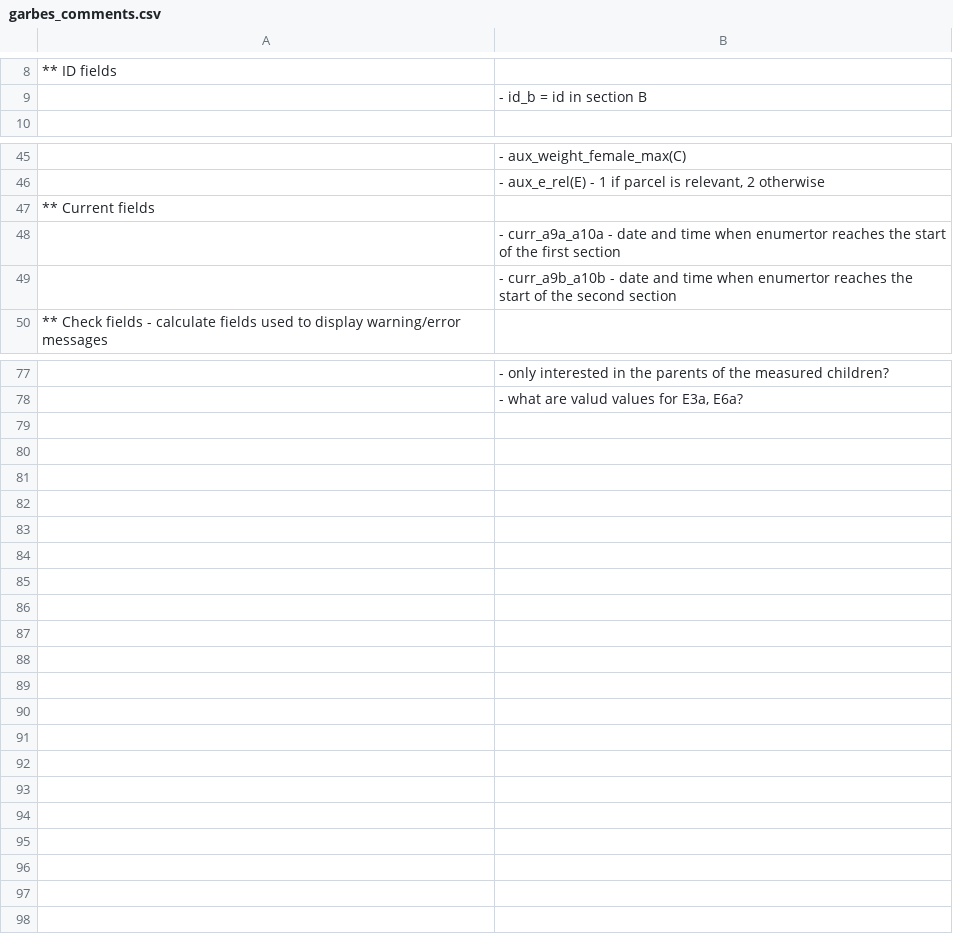
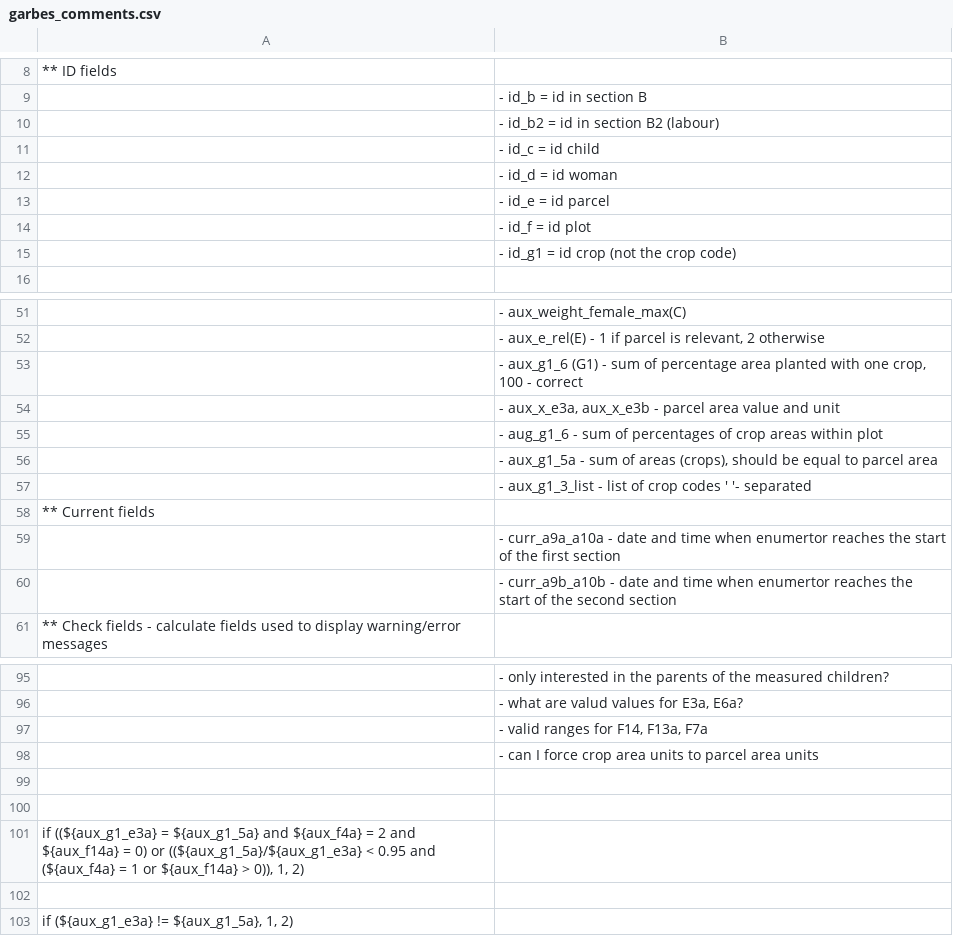
Before and after one commit to IFPRI/sda-arbes-gha, a CSV file: garbes_comments.csv, drawn as a sheet; only a part is shown, gaps mark what is left out; the diff covers the shown part only; the diff names each change by its address in the sheet, - before the commit and + after, or states it on an @@ line.

```diff
--- a/garbes_comments.csv
+++ b/garbes_comments.csv
+row 10:  | - id_b2 = id in section B2 (labour)
+row 11:  | - id_c = id child
+row 12:  | - id_d = id woman
+row 13:  | - id_e = id parcel
+row 14:  | - id_f = id plot
+row 15:  | - id_g1 = id crop (not the crop code)
+row 53:  | - aux_g1_6 (G1) - sum of percentage area planted with one crop, 100 - correct
+row 54:  | - aux_x_e3a, aux_x_e3b - parcel area value and unit
+row 55:  | - aug_g1_6 - sum of percentages of crop areas within plot
+row 56:  | - aux_g1_5a - sum of areas (crops), should be equal to parcel area
+row 57:  | - aux_g1_3_list - list of crop codes ' '- separated
+row 97:  | - valid ranges for F14, F13a, F7a
+row 98:  | - can I force crop area units to parcel area units
+row 99: (empty)
+row 100: (empty)
+row 101: if ((${aux_g1_e3a} = ${aux_g1_5a} and ${aux_f4a} = 2 and ${aux_f14a} = 0) or ((${aux_g1_5a}/${aux_g1_e3a} < 0.95 and (${aux_f4a} = 1 or ${aux_f14a} > 0)), 1, 2)
+row 102: (empty)
+row 103: if (${aux_g1_e3a} != ${aux_g1_5a}, 1, 2)
```
Also changed, not shown: 7 added rows and 1 edited cell elsewhere in this file, 3 other files.
